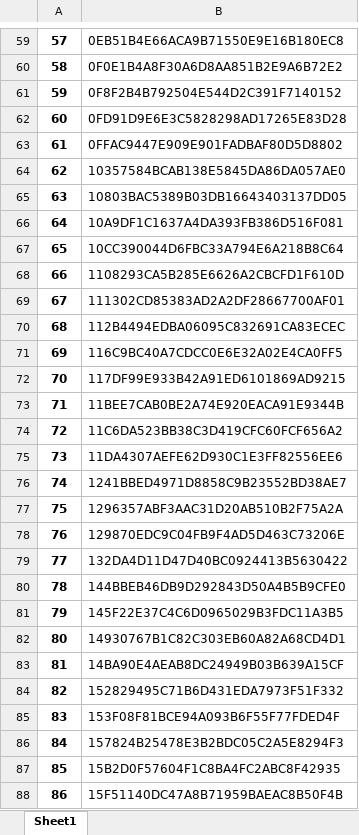
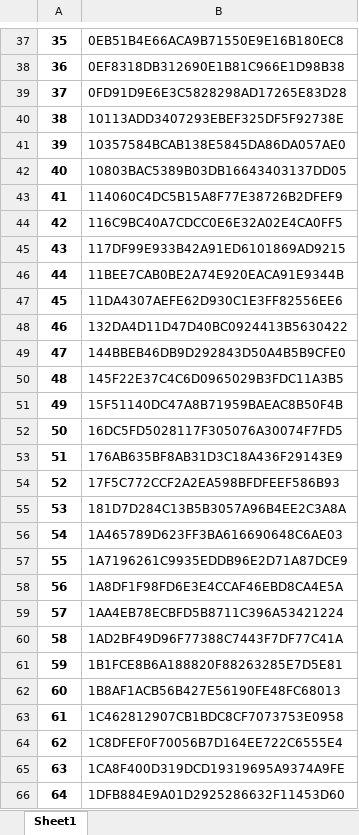
Before and after one commit to filipeloyola/HCAI_prediction, an Excel workbook: DatasetConstruction/pacientes_negativos.xlsx, sheet Sheet1, drawn as a sheet; only a part is shown, gaps mark what is left out; the shorter side is filled out with more unchanged rows; values as stored, in another font and other column widths than the file's, no borders; removed rows and columns are numbered as before the commit, all else as after; the diff covers the shown part only; the diff names each change by its address in the sheet, - before the commit and + after, or states it on an @@ line.

```diff
--- a/DatasetConstruction/pacientes_negativos.xlsx (sheet Sheet1)
+++ b/DatasetConstruction/pacientes_negativos.xlsx (sheet Sheet1)
@@ column A renumbered from row 5 down @@
-B38: 0F0E1B4A8F30A6D8AA851B2E9A6B72E2
+B38: 0EF8318DB312690E1B81C966E1D98B38
-row 61: 59 | 0F8F2B4B792504E544D2C391F7140152
-B40: 0FFAC9447E909E901FADBAF80D5D8802
+B40: 10113ADD3407293EBEF325DF5F92738E
-B43: 10A9DF1C1637A4DA393FB386D516F081
+B43: 114060C4DC5B15A8F77E38726B2DFEF9
-row 67: 65 | 10CC390044D6FBC33A794E6A218B8C64
-row 68: 66 | 1108293CA5B285E6626A2CBCFD1F610D
-row 69: 67 | 111302CD85383AD2A2DF28667700AF01
-row 70: 68 | 112B4494EDBA06095C832691CA83ECEC
-row 74: 72 | 11C6DA523BB38C3D419CFC60FCF656A2
-row 76: 74 | 1241BBED4971D8858C9B23552BD38AE7
-row 77: 75 | 1296357ABF3AAC31D20AB510B2F75A2A
-row 78: 76 | 129870EDC9C04FB9F4AD5D463C73206E
-row 82: 80 | 14930767B1C82C303EB60A82A68CD4D1
-row 83: 81 | 14BA90E4AEAB8DC24949B03B639A15CF
-row 84: 82 | 152829495C71B6D431EDA7973F51F332
-row 85: 83 | 153F08F81BCE94A093B6F55F77FDED4F
-row 86: 84 | 157824B25478E3B2BDC05C2A5E8294F3
-row 87: 85 | 15B2D0F57604F1C8BA4FC2ABC8F42935
```
Also changed, not shown: 7 added rows, 548 removed rows and 30 edited cells elsewhere in this sheet, DatasetConstruction/agrupado.xlsx, DatasetConstruction/describe.xlsx, 53 other files.
